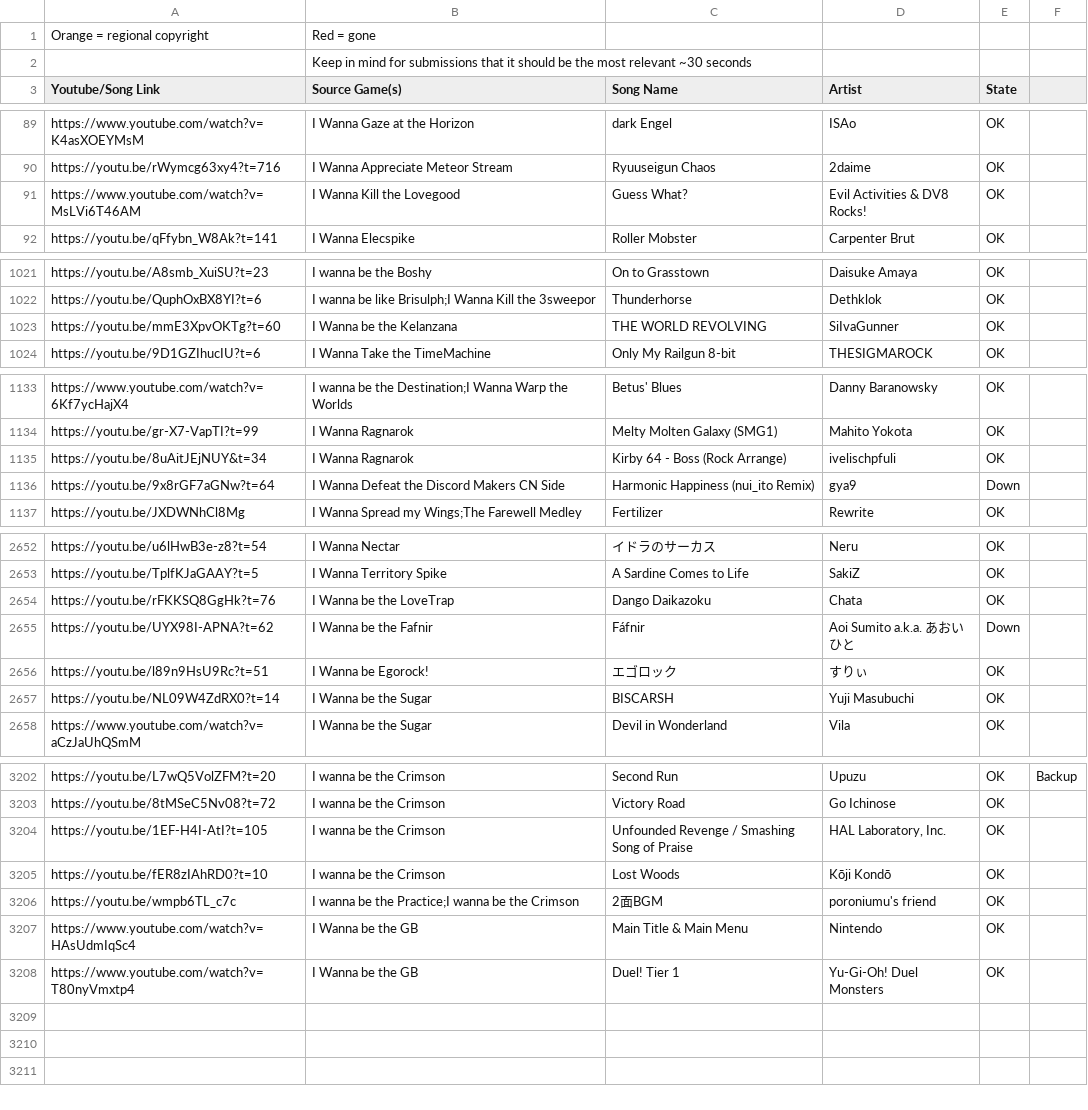
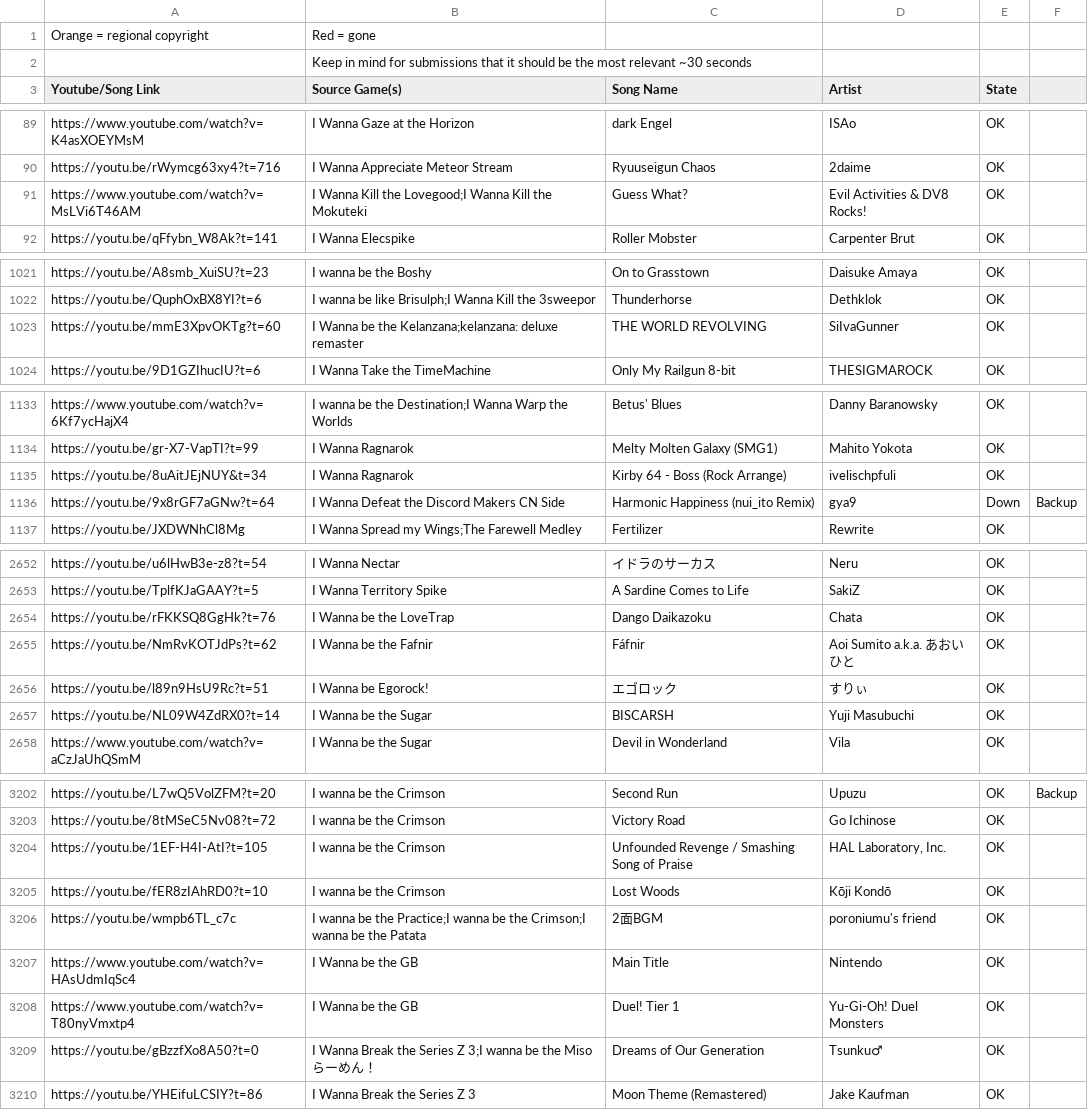
Before and after one commit to PlayerDash2017/Fangame-Music-Quiz-Page-ver, a CSV file: FMQ.csv, drawn as a sheet; only a part is shown, gaps mark what is left out; the diff covers the shown part only.

Commit message:
algunas canciones corregidas

```diff
--- a/FMQ.csv
+++ b/FMQ.csv
@@ -90,3 +90,3 @@ https://www.youtube.com/watch?v=K4asXOEYMsM,I Wanna Gaze at the Horizon,dark Eng
 https://youtu.be/rWymcg63xy4?t=716,I Wanna Appreciate Meteor Stream,Ryuuseigun Chaos,2daime,OK,
-https://www.youtube.com/watch?v=MsLVi6T46AM,I Wanna Kill the Lovegood,Guess What?,Evil Activities & DV8 Rocks!,OK,
+https://www.youtube.com/watch?v=MsLVi6T46AM,I Wanna Kill the Lovegood;I Wanna Kill the Mokuteki,Guess What?,Evil Activities & DV8 Rocks!,OK,
 https://youtu.be/qFfybn_W8Ak?t=141,I Wanna Elecspike,Roller Mobster,Carpenter Brut,OK,
@@ -1022,3 +1022,3 @@ https://youtu.be/A8smb_XuiSU?t=23,I wanna be the Boshy,On to Grasstown,Daisuke A
 https://youtu.be/QuphOxBX8YI?t=6,I wanna be like Brisulph;I Wanna Kill the 3sweepor,Thunderhorse,Dethklok,OK,
-https://youtu.be/mmE3XpvOKTg?t=60,I Wanna be the Kelanzana,THE WORLD REVOLVING,SiIvaGunner,OK,
+https://youtu.be/mmE3XpvOKTg?t=60,I Wanna be the Kelanzana;kelanzana: deluxe remaster,THE WORLD REVOLVING,SiIvaGunner,OK,
 https://youtu.be/9D1GZIhucIU?t=6,I Wanna Take the TimeMachine,Only My Railgun 8-bit,THESIGMAROCK,OK,
@@ -1135,3 +1135,3 @@ https://youtu.be/gr-X7-VapTI?t=99,I Wanna Ragnarok,Melty Molten Galaxy (SMG1),Ma
 https://youtu.be/8uAitJEjNUY&t=34,I Wanna Ragnarok,Kirby 64 - Boss (Rock Arrange),ivelischpfuli,OK,
-https://youtu.be/9x8rGF7aGNw?t=64,I Wanna Defeat the Discord Makers CN Side,Harmonic Happiness (nui_ito Remix),gya9,Down,
+https://youtu.be/9x8rGF7aGNw?t=64,I Wanna Defeat the Discord Makers CN Side,Harmonic Happiness (nui_ito Remix),gya9,Down,Backup
 https://youtu.be/JXDWNhCl8Mg,I Wanna Spread my Wings;The Farewell Medley,Fertilizer,Rewrite,OK,
@@ -2654,3 +2654,3 @@ https://youtu.be/TplfKJaGAAY?t=5,I Wanna Territory Spike,A Sardine Comes to Life
 https://youtu.be/rFKKSQ8GgHk?t=76,I Wanna be the LoveTrap,Dango Daikazoku,Chata,OK,
-https://youtu.be/UYX98I-APNA?t=62,I Wanna be the Fafnir,Fáfnir,Aoi Sumito a.k.a. あおいひと,Down,
+https://youtu.be/NmRvKOTJdPs?t=62,I Wanna be the Fafnir,Fáfnir,Aoi Sumito a.k.a. あおいひと,OK,
 https://youtu.be/l89n9HsU9Rc?t=51,I Wanna be Egorock!,エゴロック,すりぃ,OK,
@@ -3205,4 +3205,6 @@ https://youtu.be/1EF-H4I-AtI?t=105,I wanna be the Crimson,Unfounded Revenge / Sm
 https://youtu.be/fER8zIAhRD0?t=10,I wanna be the Crimson,Lost Woods,Kōji Kondō,OK,
-https://youtu.be/wmpb6TL_c7c,I wanna be the Practice;I wanna be the Crimson,2面BGM,poroniumu's friend,OK,
-https://www.youtube.com/watch?v=HAsUdmIqSc4,I Wanna be the GB,Main Title & Main Menu,Nintendo,OK,
+https://youtu.be/wmpb6TL_c7c,I wanna be the Practice;I wanna be the Crimson;I wanna be the Patata,2面BGM,poroniumu's friend,OK,
+https://www.youtube.com/watch?v=HAsUdmIqSc4,I Wanna be the GB,Main Title,Nintendo,OK,
 https://www.youtube.com/watch?v=T80nyVmxtp4,I Wanna be the GB,Duel! Tier 1,Yu-Gi-Oh! Duel Monsters,OK,
+https://youtu.be/gBzzfXo8A50?t=0,I Wanna Break the Series Z 3;I wanna be the Miso らーめん！,Dreams of Our Generation,Tsunku♂,OK,
+https://youtu.be/YHEifuLCSIY?t=86,I Wanna Break the Series Z 3,Moon Theme (Remastered),Jake Kaufman,OK,
```
Also changed, not shown: 4 edited cells elsewhere in this file.
